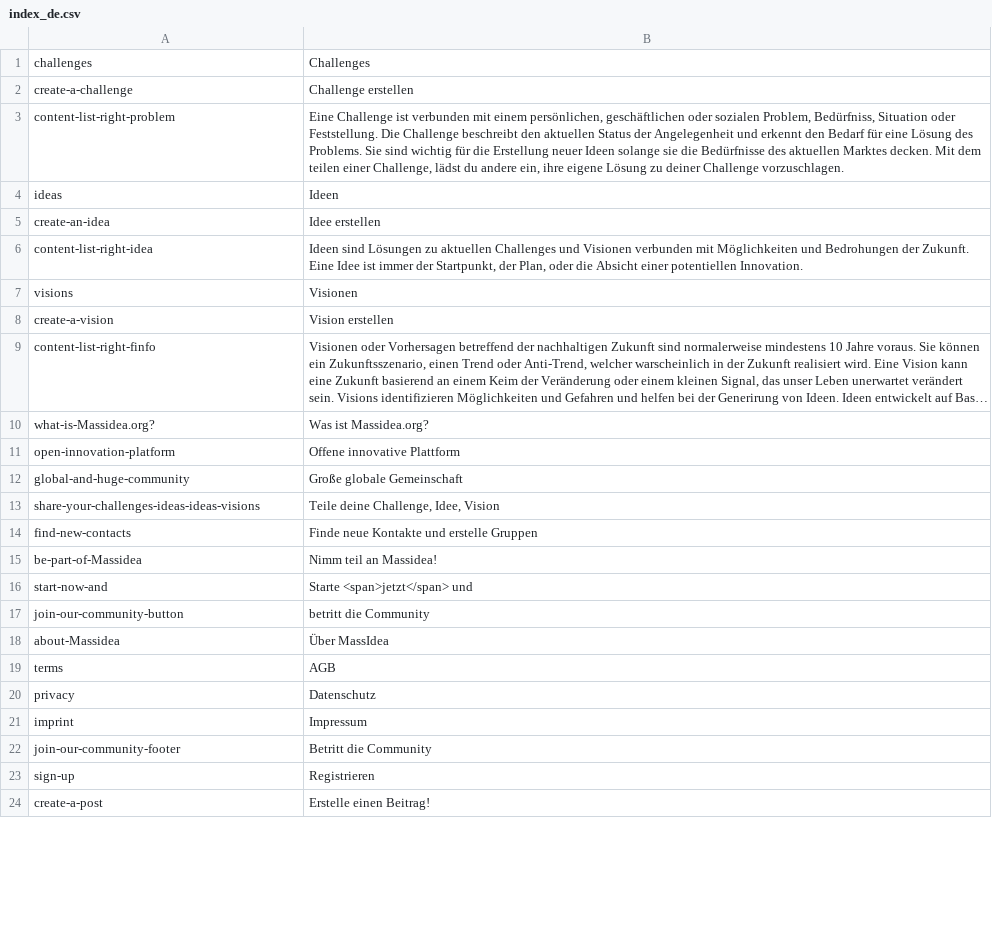
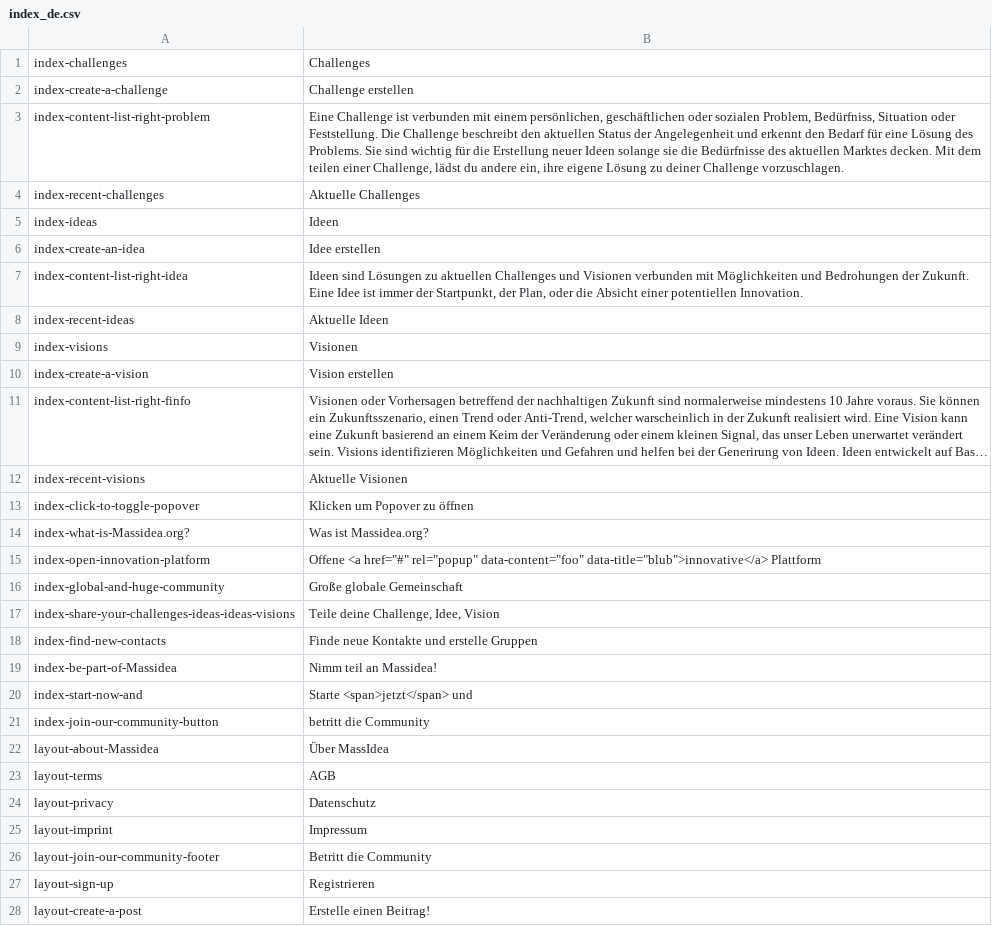
Before and after one commit to massidea/site, a CSV file: application/languages/index_de.csv, drawn as a sheet; only a part is shown; long unchanged cells end in …; removed rows and columns are numbered as before the commit, all else as after; the diff covers the shown part only; the diff names each change by its address in the sheet, - before the commit and + after, or states it on an @@ line.

```diff
--- a/application/languages/index_de.csv
+++ b/application/languages/index_de.csv
-A1: challenges
+A1: index-challenges
-A2: create-a-challenge
+A2: index-create-a-challenge
-A3: content-list-right-problem
+A3: index-content-list-right-problem
+row 4: index-recent-challenges | Aktuelle Challenges
-A5: ideas
+A5: index-ideas
-A6: create-an-idea
+A6: index-create-an-idea
-A7: content-list-right-idea
+A7: index-content-list-right-idea
+row 8: index-recent-ideas | Aktuelle Ideen
-A9: visions
+A9: index-visions
-A10: create-a-vision
+A10: index-create-a-vision
-A11: content-list-right-finfo
+A11: index-content-list-right-finfo
+row 12: index-recent-visions | Aktuelle Visionen
+row 13: index-click-to-toggle-popover | Klicken um Popover zu öffnen
-A14: what-is-Massidea.org?
+A14: index-what-is-Massidea.org?
-row 11: open-innovation-platform | Offene innovative Plattform
+row 15: index-open-innovation-platform | Offene <a href="#" rel="popup" data-content="foo" data-title="blub">innovative</a> Plattform
-A16: global-and-huge-community
+A16: index-global-and-huge-community
-A17: share-your-challenges-ideas-ideas-visions
+A17: index-share-your-challenges-ideas-ideas-visions
-A18: find-new-contacts
+A18: index-find-new-contacts
-A19: be-part-of-Massidea
+A19: index-be-part-of-Massidea
-A20: start-now-and
+A20: index-start-now-and
-A21: join-our-community-button
+A21: index-join-our-community-button
-A22: about-Massidea
+A22: layout-about-Massidea
-A23: terms
+A23: layout-terms
-A24: privacy
+A24: layout-privacy
-A25: imprint
+A25: layout-imprint
-A26: join-our-community-footer
+A26: layout-join-our-community-footer
-A27: sign-up
+A27: layout-sign-up
-A28: create-a-post
+A28: layout-create-a-post
```
Also changed, not shown: 8 edited cells elsewhere in this file, application/languages/index_en.csv, 1 other file.
